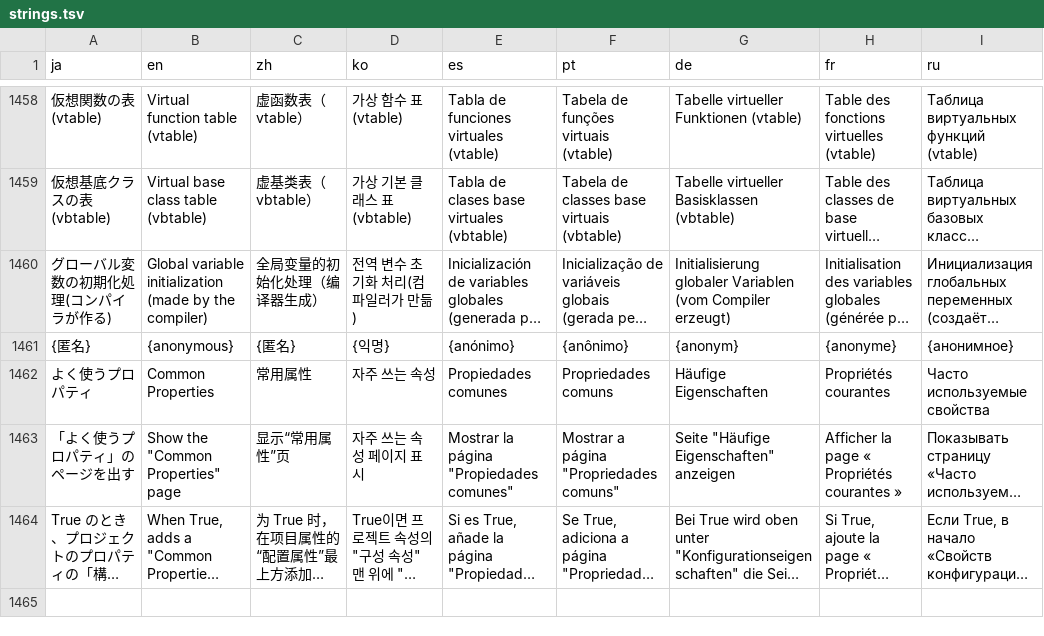
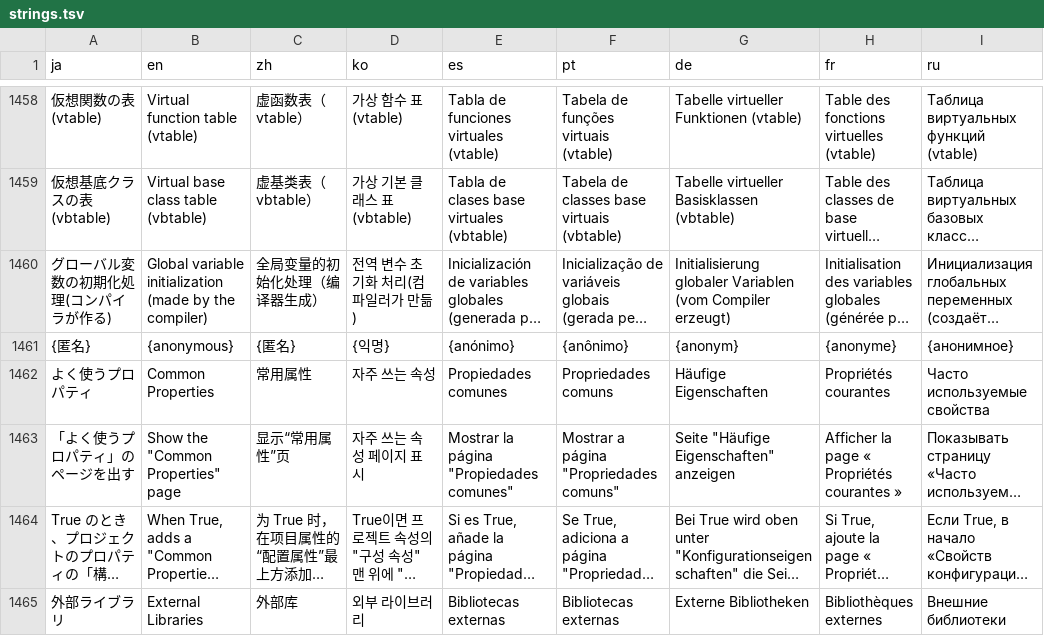
Before and after one commit to qwzxdf/kdocs, a TSV file: k-cppassist/src/KCppAssist.Vsix/Lang/strings.tsv, drawn as a sheet; only a part is shown, gaps mark what is left out; long unchanged cells end in …; the diff names each change by its address in the sheet, - before the commit and + after, or states it on an @@ line.

```diff
--- a/k-cppassist/src/KCppAssist.Vsix/Lang/strings.tsv
+++ b/k-cppassist/src/KCppAssist.Vsix/Lang/strings.tsv
+row 1465: 外部ライブラリ | External Libraries | 外部库 | 외부 라이브러리 | Bibliotecas externas | Bibliotecas externas | Externe Bibliotheken | Bibliothèques externes | Внешние библиотеки
```
Also changed, not shown: 7 other files.
